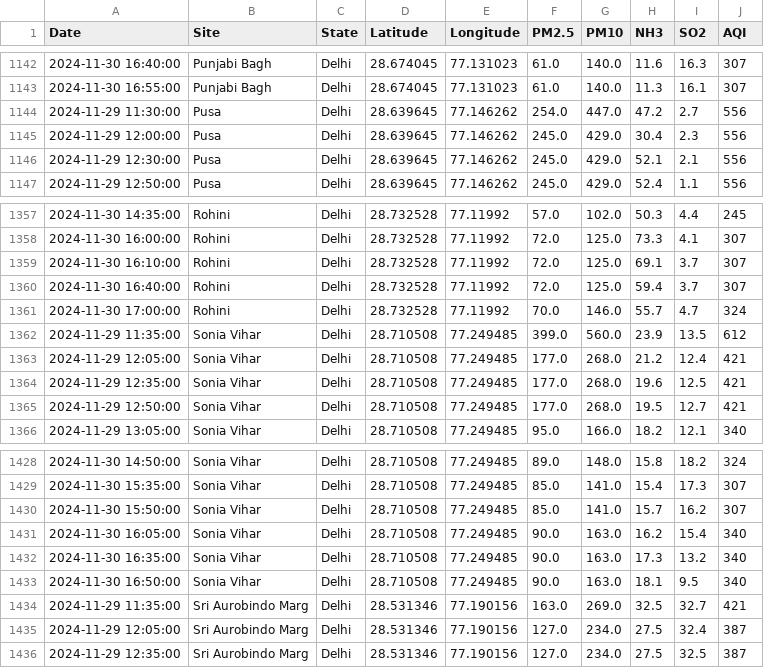
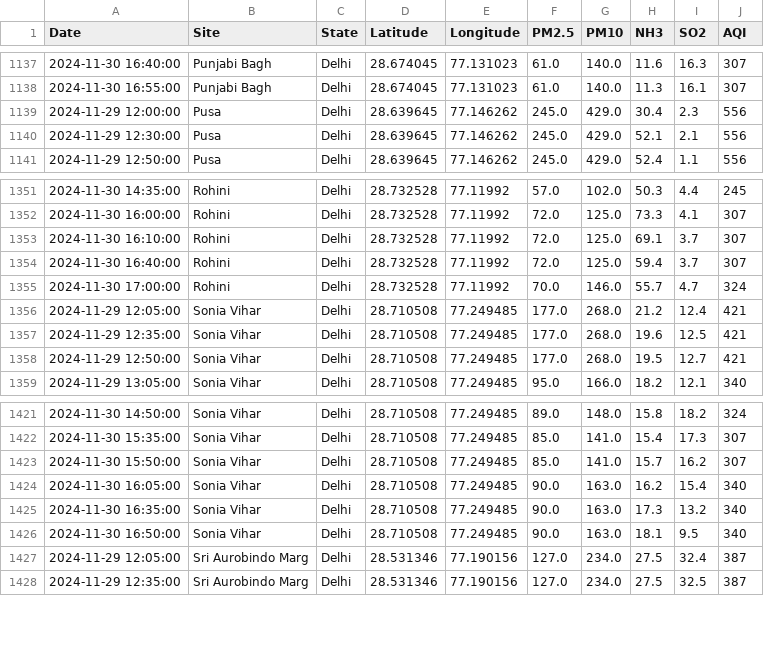
Before and after one commit to waitasecant/Air-Pollution-Dashboard, a CSV file: myApp/data/realTimeDelhi.csv, drawn as a sheet; only a part is shown, gaps mark what is left out; the diff covers the shown part only; the diff names each change by its address in the sheet, - before the commit and + after, or states it on an @@ line.

```diff
--- a/myApp/data/realTimeDelhi.csv
+++ b/myApp/data/realTimeDelhi.csv
-row 1144: 2024-11-29 11:30:00 | Pusa | Delhi | 28.639645 | 77.146262 | 254.0 | 447.0 | 47.2 | 2.7 | 556
-row 1362: 2024-11-29 11:35:00 | Sonia Vihar | Delhi | 28.710508 | 77.249485 | 399.0 | 560.0 | 23.9 | 13.5 | 612
-row 1434: 2024-11-29 11:35:00 | Sri Aurobindo Marg | Delhi | 28.531346 | 77.190156 | 163.0 | 269.0 | 32.5 | 32.7 | 421
```
Also changed, not shown: 5 removed rows elsewhere in this file.
